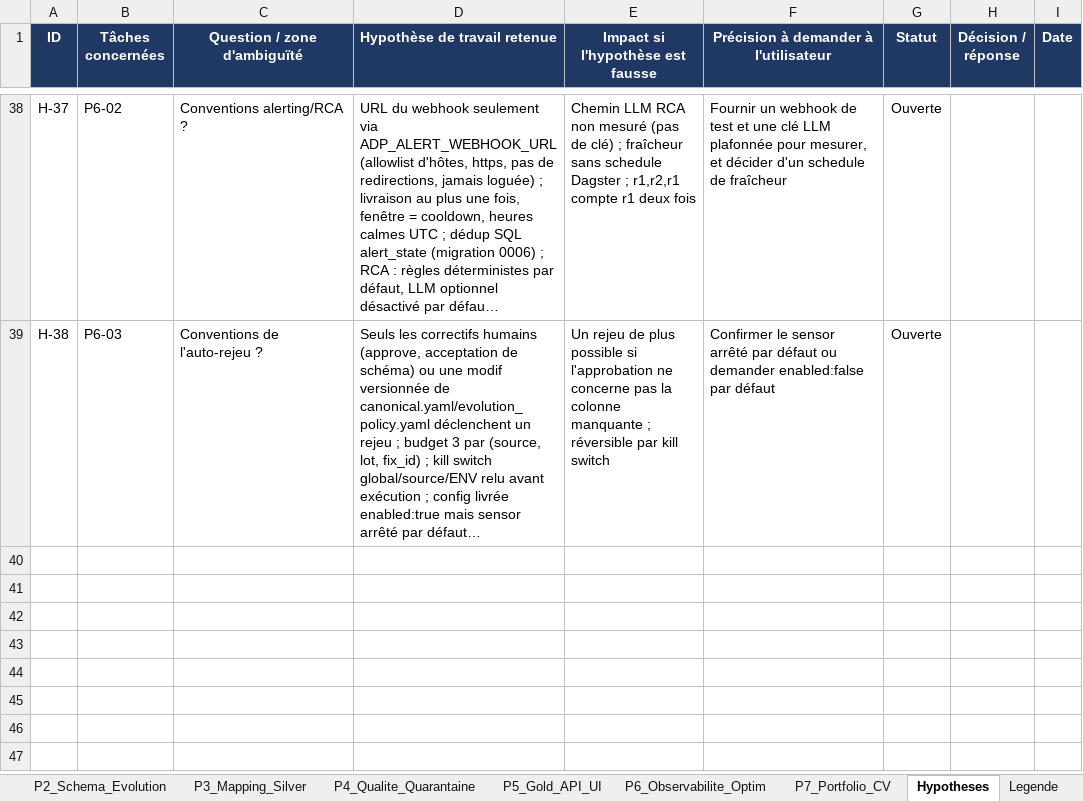
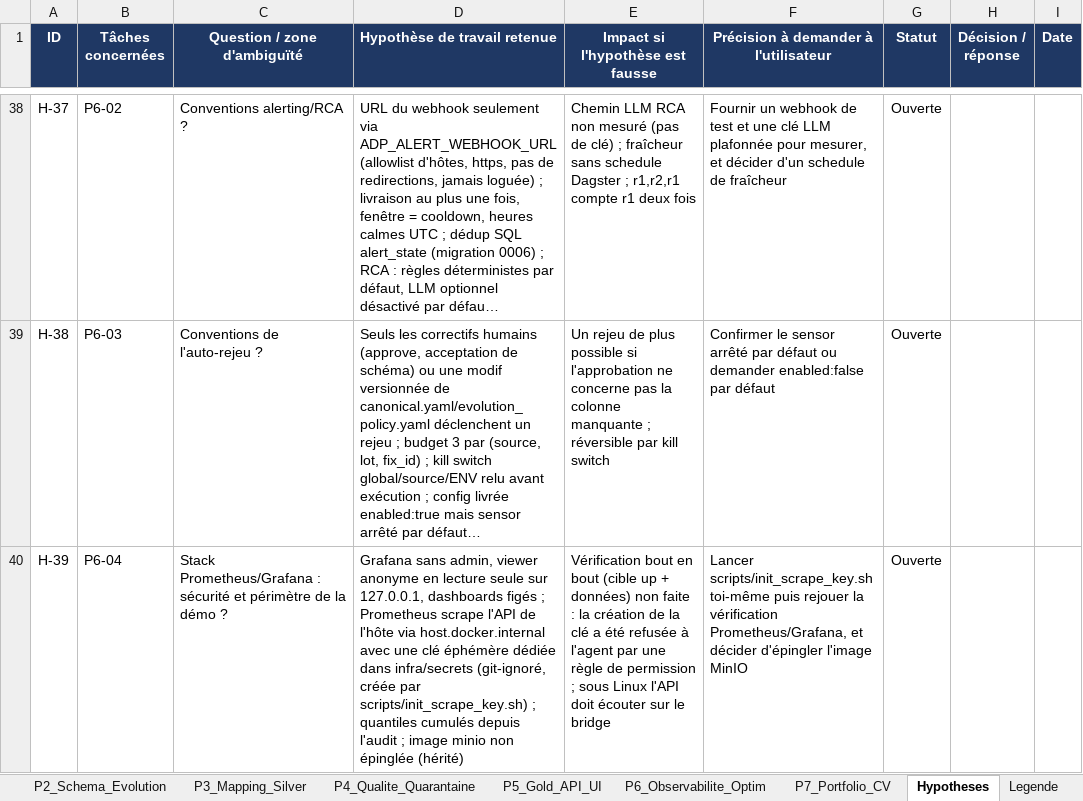
Before and after one commit to hajar-hamid-coder/adaptive-data-platform, an Excel workbook: backlog/backlog.xlsx, sheet Hypotheses, drawn as a sheet; only a part is shown, gaps mark what is left out; long unchanged cells end in …; values as stored, in another font and other column widths than the file's, no borders; conditional formats not drawn; the diff names each change by its address in the sheet, - before the commit and + after, or states it on an @@ line.

```diff
--- a/backlog/backlog.xlsx (sheet Hypotheses)
+++ b/backlog/backlog.xlsx (sheet Hypotheses)
+row 40: H-39 | P6-04 | Stack Prometheus/Grafana : sécurité et périmètre de la démo ? | Grafana sans admin, viewer anonyme en lecture seule sur 127.0.0.1, dashboards figés ; Prometheus scrape l'API de l'hôte via host.docker.internal avec une clé éphémère dédiée dans infra/secrets (git-ignoré, créée par scripts/init_scrape_key.sh) ; quantiles cumulés depuis l'audit ; image minio non épinglée (hérité) | Vérification bout en bout (cible up + données) non faite : la création de la clé a été refusée à l'agent par une règle de permission ; sous Linux l'API doit écouter sur le bridge | Lancer scripts/init_scrape_key.sh toi-même puis rejouer la vérification Prometheus/Grafana, et décider d'épingler l'image MinIO | Ouverte
```
Also changed, not shown: sheet P6_Observabilite_Optim, 10 other files.
